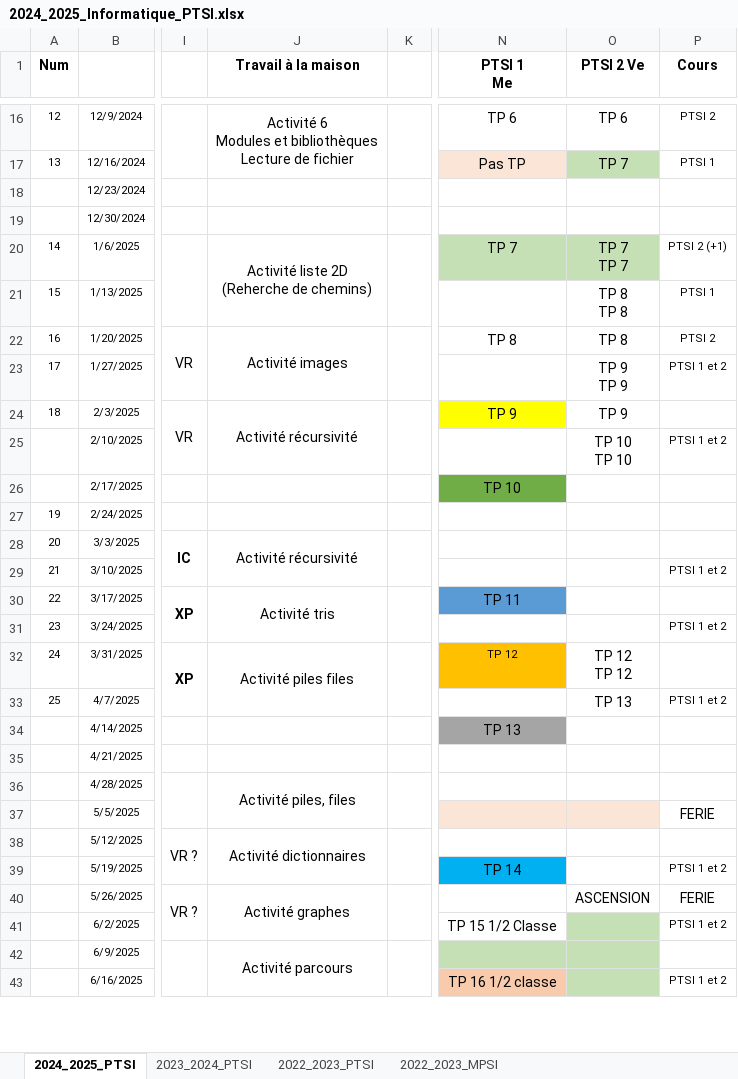
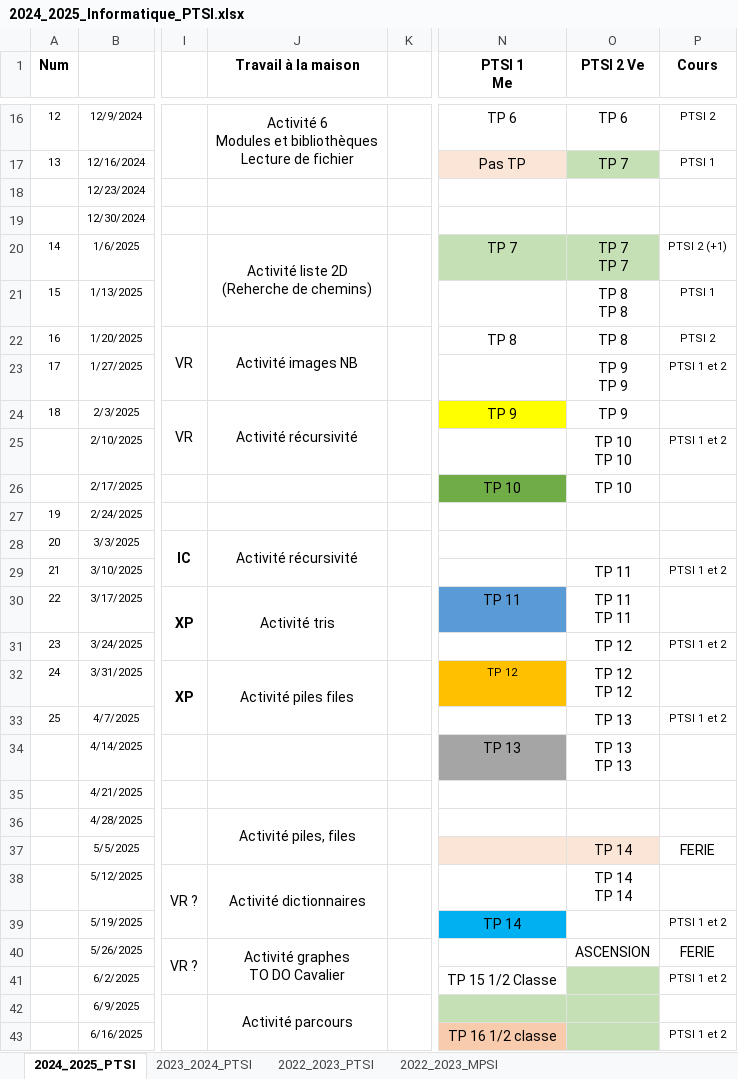
Before and after one commit to xpessoles/Informatique, an Excel workbook: Progressions/2024_2025_Informatique_PTSI.xlsx, sheet 2024_2025_PTSI, drawn as a sheet; only a part is shown, gaps mark what is left out; values as stored, in another font and other column widths than the file's, no borders; ↵ is a line break in a cell; the diff names each change by its address in the sheet, - before the commit and + after, or states it on an @@ line.

Commit message:
Update 2024_2025_Informatique_PTSI.xlsx

```diff
--- a/Progressions/2024_2025_Informatique_PTSI.xlsx (sheet 2024_2025_PTSI)
+++ b/Progressions/2024_2025_Informatique_PTSI.xlsx (sheet 2024_2025_PTSI)
-J22 (Travail à la maison): Activité images
+J22 (Travail à la maison): Activité images NB
-O26 (PTSI 2 Ve): (empty)
+O26 (PTSI 2 Ve): TP 10
-O29 (PTSI 2 Ve): (empty)
+O29 (PTSI 2 Ve): TP 11
-O30 (PTSI 2 Ve): (empty)
+O30 (PTSI 2 Ve): TP 11 ↵ TP 11
-O31 (PTSI 2 Ve): (empty)
+O31 (PTSI 2 Ve): TP 12
-O34 (PTSI 2 Ve): (empty)
+O34 (PTSI 2 Ve): TP 13 ↵ TP 13
-O37 (PTSI 2 Ve): (empty)
+O37 (PTSI 2 Ve): TP 14
-O38 (PTSI 2 Ve): (empty)
+O38 (PTSI 2 Ve): TP 14 ↵ TP 14
-J40 (Travail à la maison): Activité graphes
+J40 (Travail à la maison): Activité graphes ↵ TO DO Cavalier
```
